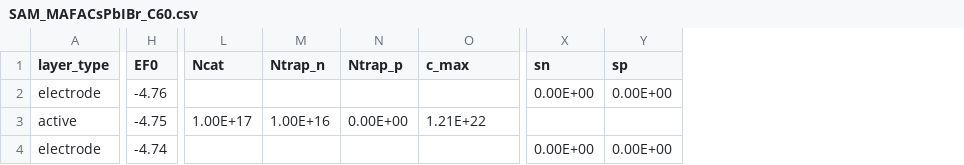
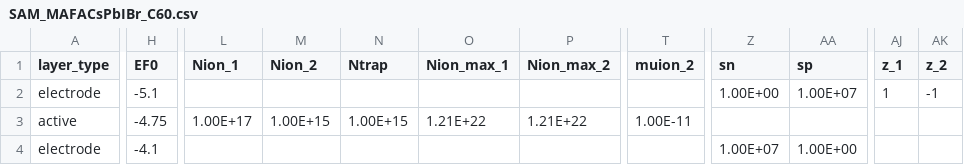
Before and after one commit to lucy-hart/Driftfusion, a CSV file: Input_files/SAM_MAFACsPbIBr_C60.csv, drawn as a sheet; only a part is shown, gaps mark what is left out; removed rows and columns are numbered as before the commit, all else as after; rows hold the shown columns only; the diff covers the shown part only; the diff names each change by its address in the sheet, - before the commit and + after, or states it on an @@ line.

```diff
--- a/Input_files/SAM_MAFACsPbIBr_C60.csv
+++ b/Input_files/SAM_MAFACsPbIBr_C60.csv
-column M (Ntrap_n), row 3: 1.00E+16
-column N (Ntrap_p), row 3: 0.00E+00
+column M (Nion_2), row 3: 1.00E+15
+column N (Ntrap), row 3: 1.00E+15
+column P (Nion_max_2), row 3: 1.21E+22
+column T (muion_2), row 3: 1.00E-11
+column AJ (z_1), row 2: 1
+column AK (z_2), row 2: -1
-L1: Ncat
+L1: Nion_1
-O1: c_max
+O1: Nion_max_1
-H2 (EF0): -4.76
+H2 (EF0): -5.1
-Z2 (sn): 0.00E+00
+Z2 (sn): 1.00E+00
-AA2 (sp): 0.00E+00
+AA2 (sp): 1.00E+07
-row 4: electrode | -4.74 |  |  |  |  | 0.00E+00 | 0.00E+00
+row 4: electrode | -4.1 |  |  |  |  |  |  | 1.00E+07 | 1.00E+00
```
Also changed, not shown: 1 edited cell elsewhere in this file, 13 other files.
